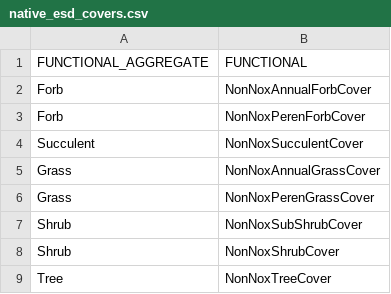
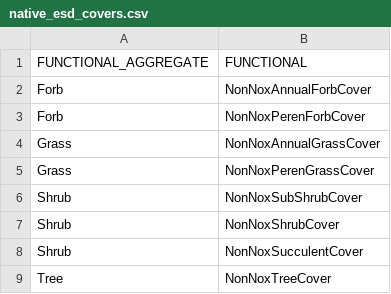
Before and after one commit to sagesteppe/UFO_Plant_Diversity, a CSV file: data/raw/native_esd_covers.csv, drawn as a sheet; removed rows and columns are numbered as before the commit, all else as after; the diff names each change by its address in the sheet, - before the commit and + after, or states it on an @@ line.

```diff
--- a/data/raw/native_esd_covers.csv
+++ b/data/raw/native_esd_covers.csv
-row 4: Succulent | NonNoxSucculentCover
+row 8: Shrub | NonNoxSucculentCover
```
Also changed, not shown: 3 other files.
